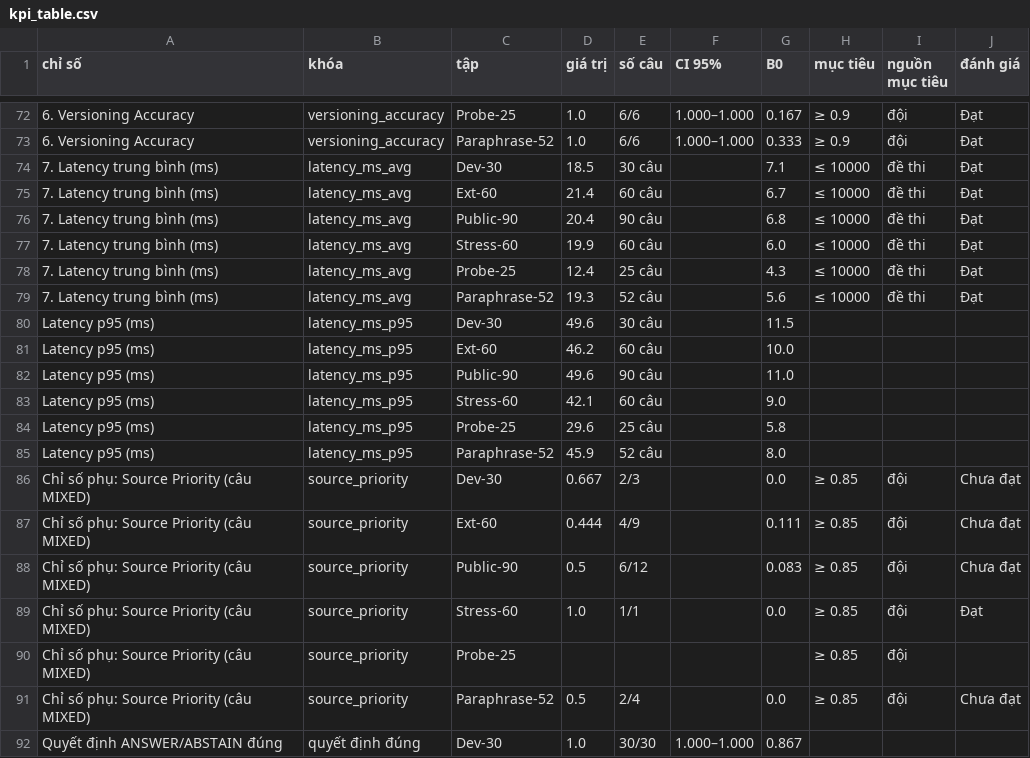
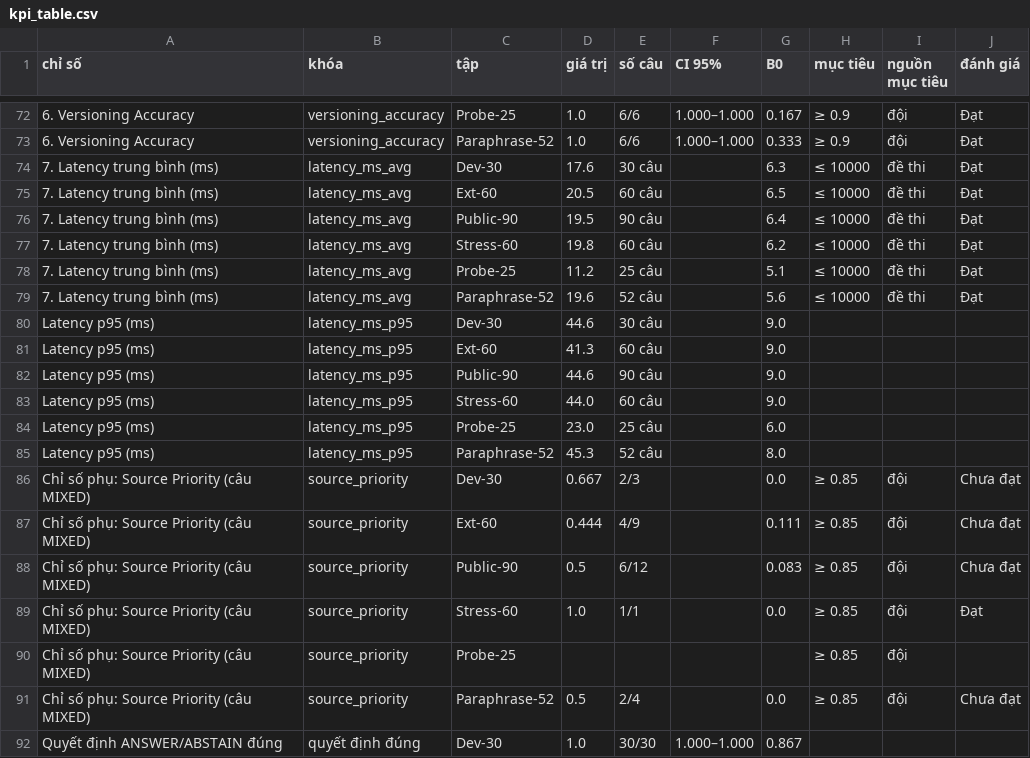
Before and after one commit to Do-Hong-Vy/HEXCELLENT, a CSV file: outputs/kpi_table.csv, drawn as a sheet; only a part is shown, gaps mark what is left out; the diff names each change by its address in the sheet, - before the commit and + after, or states it on an @@ line.

```diff
--- a/outputs/kpi_table.csv
+++ b/outputs/kpi_table.csv
-D74 (giá trị): 18.5
+D74 (giá trị): 17.6
-G74 (B0): 7.1
+G74 (B0): 6.3
-D75 (giá trị): 21.4
+D75 (giá trị): 20.5
-G75 (B0): 6.7
+G75 (B0): 6.5
-D76 (giá trị): 20.4
+D76 (giá trị): 19.5
-G76 (B0): 6.8
+G76 (B0): 6.4
-D77 (giá trị): 19.9
+D77 (giá trị): 19.8
-G77 (B0): 6.0
+G77 (B0): 6.2
-D78 (giá trị): 12.4
+D78 (giá trị): 11.2
-G78 (B0): 4.3
+G78 (B0): 5.1
-D79 (giá trị): 19.3
+D79 (giá trị): 19.6
-D80 (giá trị): 49.6
+D80 (giá trị): 44.6
-G80 (B0): 11.5
+G80 (B0): 9.0
-D81 (giá trị): 46.2
+D81 (giá trị): 41.3
-G81 (B0): 10.0
+G81 (B0): 9.0
-D82 (giá trị): 49.6
+D82 (giá trị): 44.6
-G82 (B0): 11.0
+G82 (B0): 9.0
-D83 (giá trị): 42.1
+D83 (giá trị): 44.0
-D84 (giá trị): 29.6
+D84 (giá trị): 23.0
-G84 (B0): 5.8
+G84 (B0): 6.0
-D85 (giá trị): 45.9
+D85 (giá trị): 45.3
```
Also changed, not shown: outputs/ablation_B0_B6.csv, outputs/demo_cases.csv, 9 other files.
